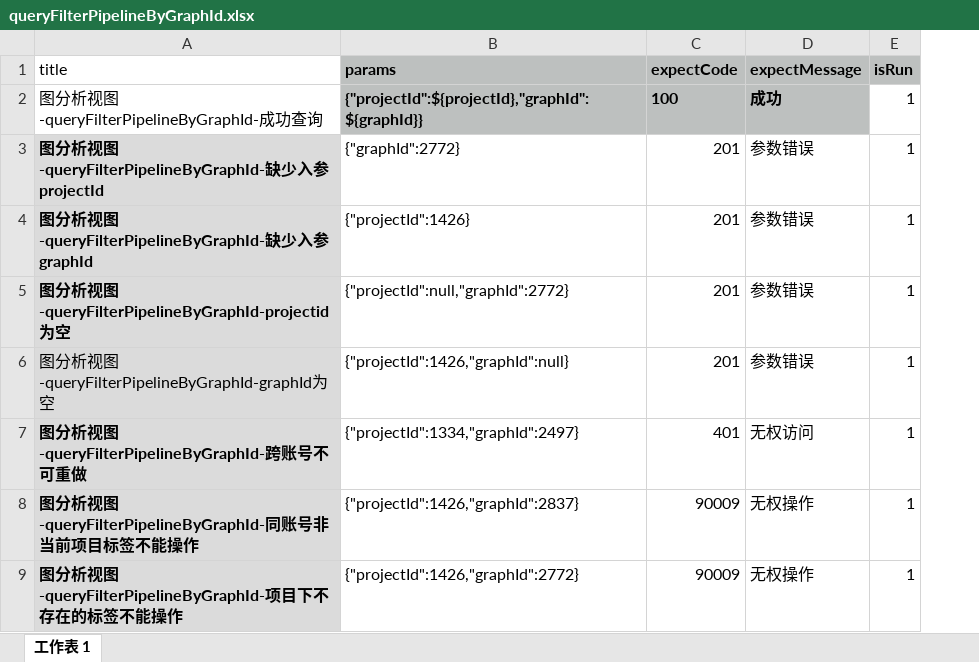
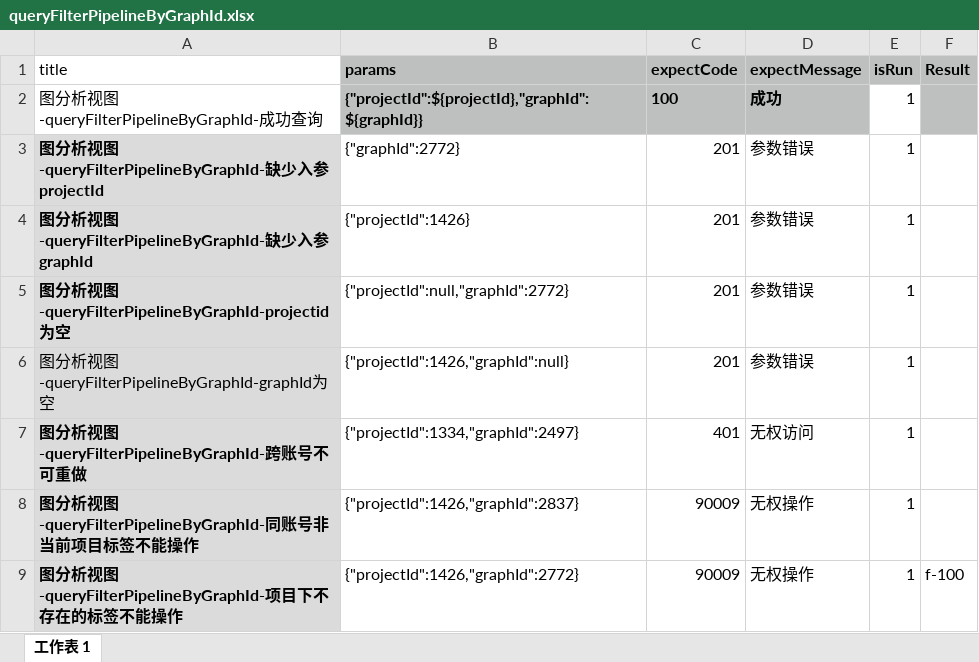
Before and after one commit to yangjuanjuan/serverTest4zj, an Excel workbook: src/main/resources/data/queryFilterPipelineByGraphId.xlsx, sheet 工作表 1, drawn as a sheet; values as stored, in another font and other column widths than the file's, no borders; the diff names each change by its address in the sheet, - before the commit and + after, or states it on an @@ line.

```diff
--- a/src/main/resources/data/queryFilterPipelineByGraphId.xlsx (sheet 工作表 1)
+++ b/src/main/resources/data/queryFilterPipelineByGraphId.xlsx (sheet 工作表 1)
+column F (Result), row 9: f-100
```
Also changed, not shown: 3 other files.
